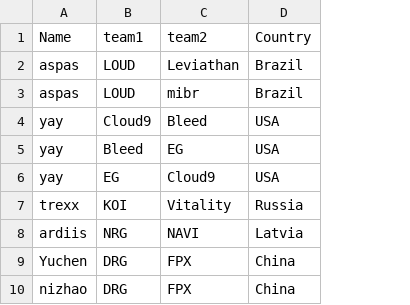
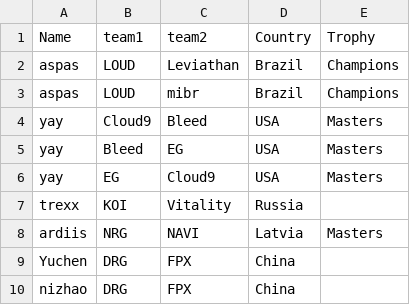
Before and after one commit to Chiken6762/Val3T, a CSV file: Book3.csv, drawn as a sheet; only a part is shown; the diff names each change by its address in the sheet, - before the commit and + after, or states it on an @@ line.

```diff
--- a/Book3.csv
+++ b/Book3.csv
+column E (Trophy), rows 2-8: Champions | Champions | Masters | Masters | Masters |  | Masters
```
Also changed, not shown: 1 other file.
